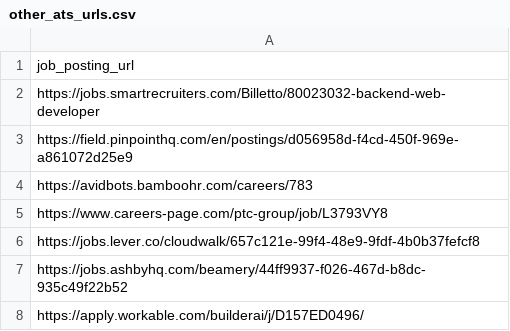
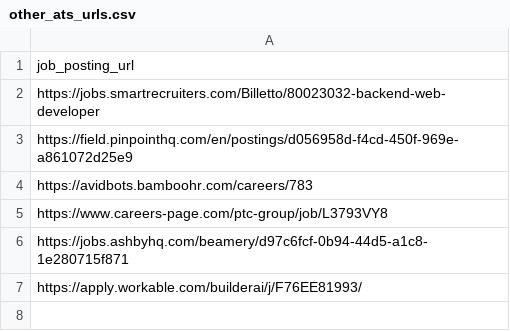
Before and after one commit to Ches-ctrl/Cheddar, a CSV file: storage/csv/other_ats_urls.csv, drawn as a sheet.

Commit message:
updating to working urls

```diff
--- a/storage/csv/other_ats_urls.csv
+++ b/storage/csv/other_ats_urls.csv
@@ -5,4 +5,3 @@ https://avidbots.bamboohr.com/careers/783
 https://www.careers-page.com/ptc-group/job/L3793VY8
-https://jobs.lever.co/cloudwalk/657c121e-99f4-48e9-9fdf-4b0b37fefcf8
-https://jobs.ashbyhq.com/beamery/44ff9937-f026-467d-b8dc-935c49f22b52
-https://apply.workable.com/builderai/j/D157ED0496/
+https://jobs.ashbyhq.com/beamery/d97c6fcf-0b94-44d5-a1c8-1e280715f871
+https://apply.workable.com/builderai/j/F76EE81993/
```
